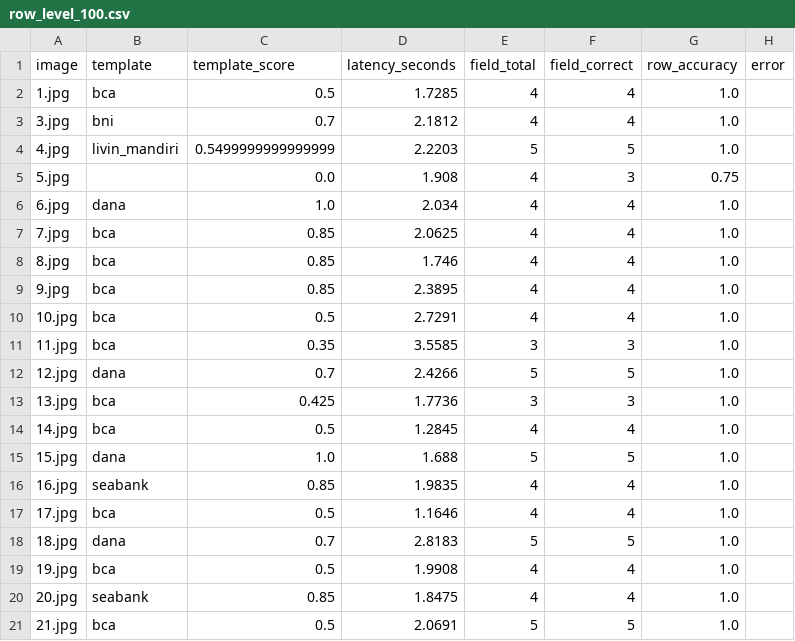
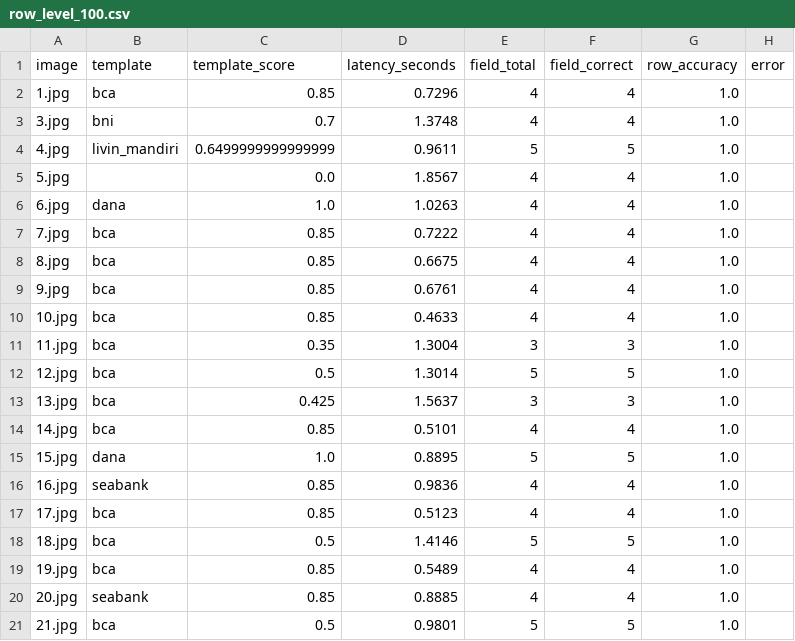
Before and after one commit to Cipta-Grafika/cetakia-model-field-extraction, a CSV file: artifacts_v2/evaluation_visuals_v2/row_level_100.csv, drawn as a sheet; only a part is shown; the diff covers the shown part only.

```diff
--- a/artifacts_v2/evaluation_visuals_v2/row_level_100.csv
+++ b/artifacts_v2/evaluation_visuals_v2/row_level_100.csv
@@ -1,21 +1,21 @@
 image,template,template_score,latency_seconds,field_total,field_correct,row_accuracy,error
-1.jpg,bca,0.5,1.7285,4,4,1.0,
-3.jpg,bni,0.7,2.1812,4,4,1.0,
-4.jpg,livin_mandiri,0.5499999999999999,2.2203,5,5,1.0,
-5.jpg,,0.0,1.908,4,3,0.75,
-6.jpg,dana,1.0,2.034,4,4,1.0,
-7.jpg,bca,0.85,2.0625,4,4,1.0,
-8.jpg,bca,0.85,1.746,4,4,1.0,
-9.jpg,bca,0.85,2.3895,4,4,1.0,
-10.jpg,bca,0.5,2.7291,4,4,1.0,
-11.jpg,bca,0.35,3.5585,3,3,1.0,
-12.jpg,dana,0.7,2.4266,5,5,1.0,
-13.jpg,bca,0.425,1.7736,3,3,1.0,
-14.jpg,bca,0.5,1.2845,4,4,1.0,
-15.jpg,dana,1.0,1.688,5,5,1.0,
-16.jpg,seabank,0.85,1.9835,4,4,1.0,
-17.jpg,bca,0.5,1.1646,4,4,1.0,
-18.jpg,dana,0.7,2.8183,5,5,1.0,
-19.jpg,bca,0.5,1.9908,4,4,1.0,
-20.jpg,seabank,0.85,1.8475,4,4,1.0,
-21.jpg,bca,0.5,2.0691,5,5,1.0,
+1.jpg,bca,0.85,0.7296,4,4,1.0,
+3.jpg,bni,0.7,1.3748,4,4,1.0,
+4.jpg,livin_mandiri,0.6499999999999999,0.9611,5,5,1.0,
+5.jpg,,0.0,1.8567,4,4,1.0,
+6.jpg,dana,1.0,1.0263,4,4,1.0,
+7.jpg,bca,0.85,0.7222,4,4,1.0,
+8.jpg,bca,0.85,0.6675,4,4,1.0,
+9.jpg,bca,0.85,0.6761,4,4,1.0,
+10.jpg,bca,0.85,0.4633,4,4,1.0,
+11.jpg,bca,0.35,1.3004,3,3,1.0,
+12.jpg,bca,0.5,1.3014,5,5,1.0,
+13.jpg,bca,0.425,1.5637,3,3,1.0,
+14.jpg,bca,0.85,0.5101,4,4,1.0,
+15.jpg,dana,1.0,0.8895,5,5,1.0,
+16.jpg,seabank,0.85,0.9836,4,4,1.0,
+17.jpg,bca,0.85,0.5123,4,4,1.0,
+18.jpg,bca,0.5,1.4146,5,5,1.0,
+19.jpg,bca,0.85,0.5489,4,4,1.0,
+20.jpg,seabank,0.85,0.8885,4,4,1.0,
+21.jpg,bca,0.5,0.9801,5,5,1.0,
```
Also changed, not shown: 158 edited cells elsewhere in this file, artifacts_v2/evaluation_visuals_v2/field_level_100.csv, 9 other files.
